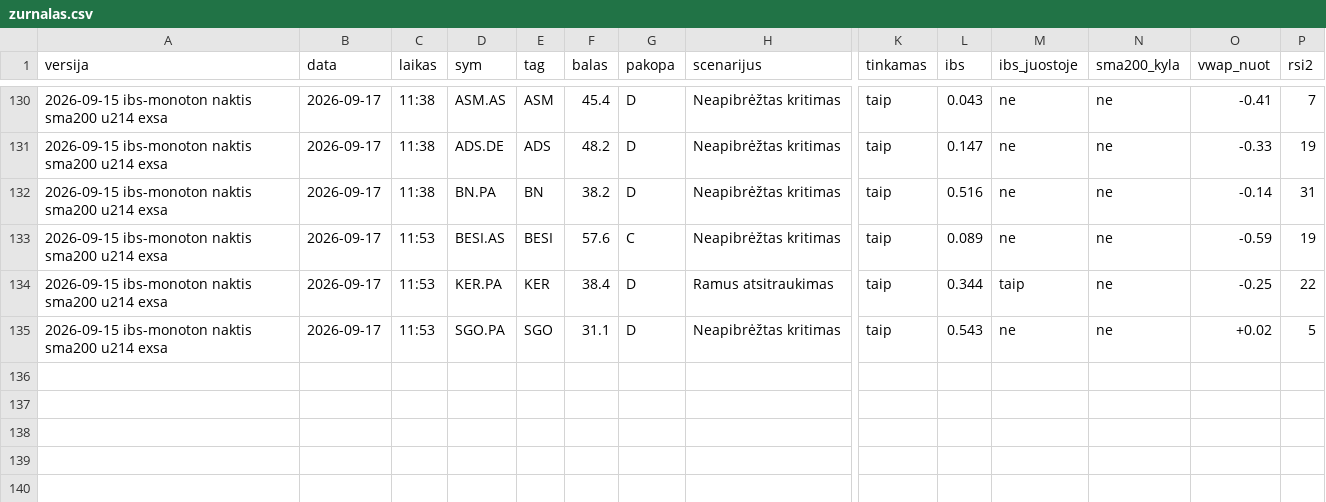
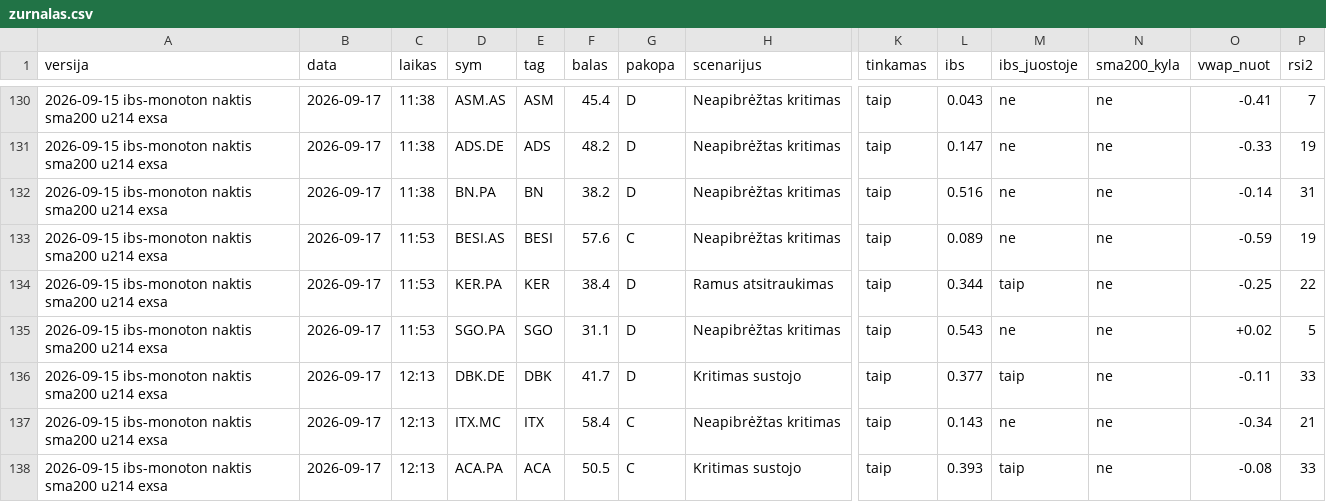
Before and after one commit to MantasBud/Dip-raiting, a CSV file: docs/zurnalas.csv, drawn as a sheet; only a part is shown, gaps mark what is left out; rows hold the shown columns only; the diff names each change by its address in the sheet, - before the commit and + after, or states it on an @@ line.

```diff
--- a/docs/zurnalas.csv
+++ b/docs/zurnalas.csv
+row 136: 2026-09-15 ibs-monoton naktis sma200 u214 exsa | 2026-09-17 | 12:13 | DBK.DE | DBK | 41.7 | D | Kritimas sustojo | taip | 0.377 | taip | ne | -0.11 | 33
+row 137: 2026-09-15 ibs-monoton naktis sma200 u214 exsa | 2026-09-17 | 12:13 | ITX.MC | ITX | 58.4 | C | Neapibrėžtas kritimas | taip | 0.143 | ne | ne | -0.34 | 21
+row 138: 2026-09-15 ibs-monoton naktis sma200 u214 exsa | 2026-09-17 | 12:13 | ACA.PA | ACA | 50.5 | C | Kritimas sustojo | taip | 0.393 | taip | ne | -0.08 | 33
```
Also changed, not shown: 2 other files.
